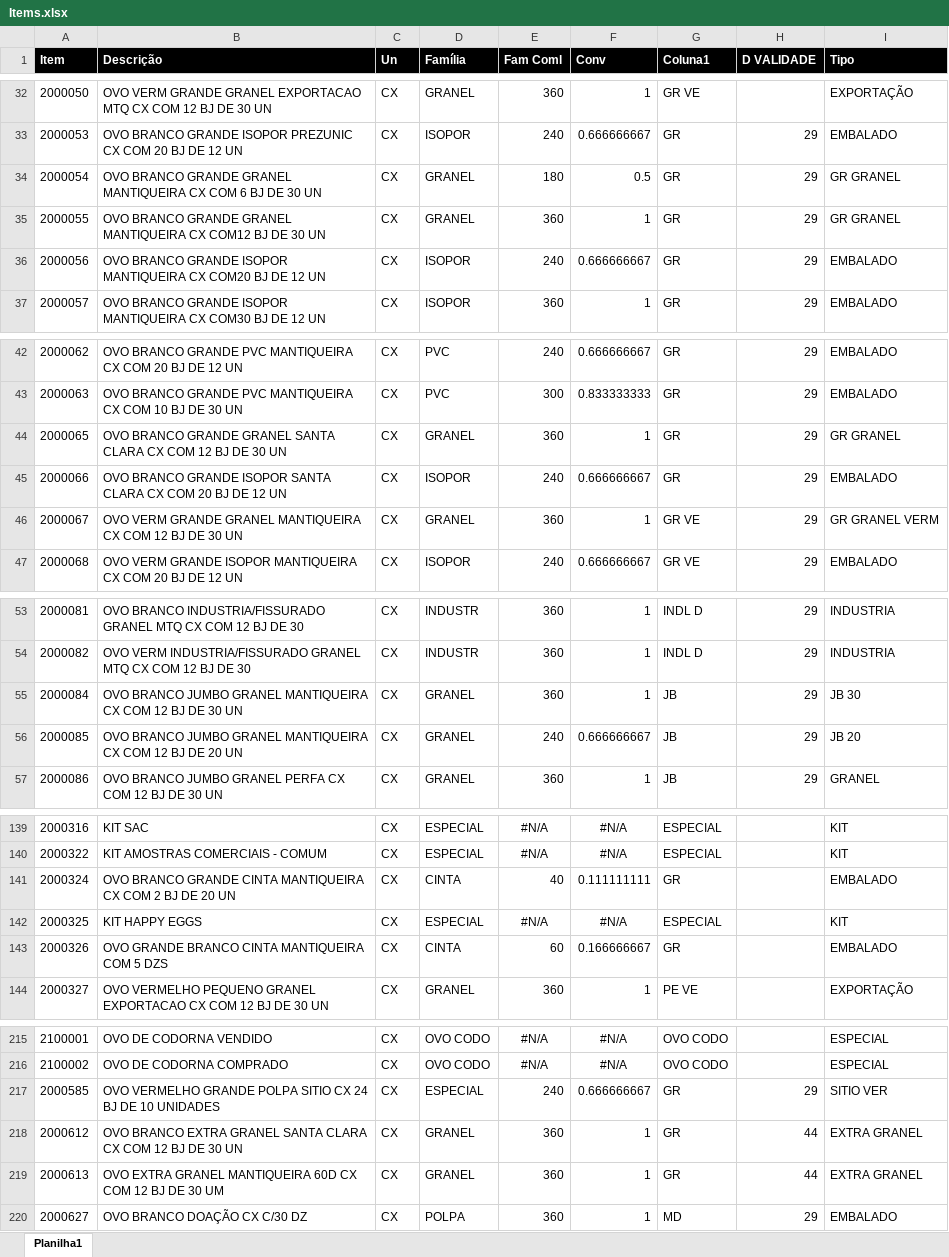
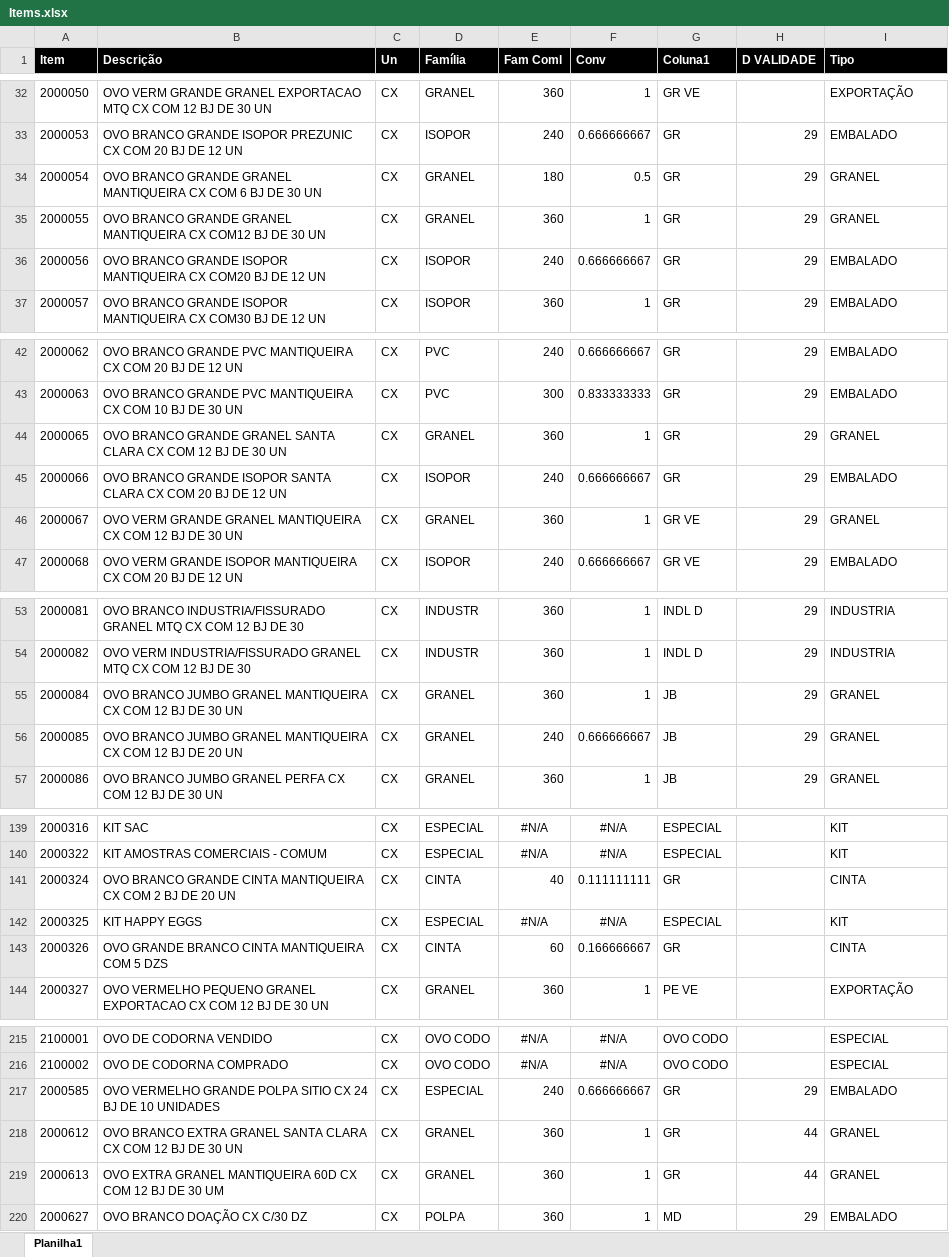
Before and after one commit to AVerz26/classificacao, an Excel workbook: Items.xlsx, sheet Planilha1, drawn as a sheet; only a part is shown, gaps mark what is left out; values as stored, in another font and other column widths than the file's, no borders; the diff covers the shown part only; the diff names each change by its address in the sheet, - before the commit and + after, or states it on an @@ line.

```diff
--- a/Items.xlsx (sheet Planilha1)
+++ b/Items.xlsx (sheet Planilha1)
-I34:I35 (Tipo): GR GRANEL
+I34:I35 (Tipo): GRANEL
-I44 (Tipo): GR GRANEL
+I44 (Tipo): GRANEL
-I46 (Tipo): GR GRANEL VERM
+I46 (Tipo): GRANEL
-I55 (Tipo): JB 30
+I55 (Tipo): GRANEL
-I56 (Tipo): JB 20
+I56 (Tipo): GRANEL
-I141 (Tipo): EMBALADO
+I141 (Tipo): CINTA
-I143 (Tipo): EMBALADO
+I143 (Tipo): CINTA
-I217 (Tipo): SITIO VER
+I217 (Tipo): EMBALADO
-I218:I219 (Tipo): EXTRA GRANEL
+I218:I219 (Tipo): GRANEL
```
Also changed, not shown: 23 edited cells and cell formats elsewhere in this sheet.
